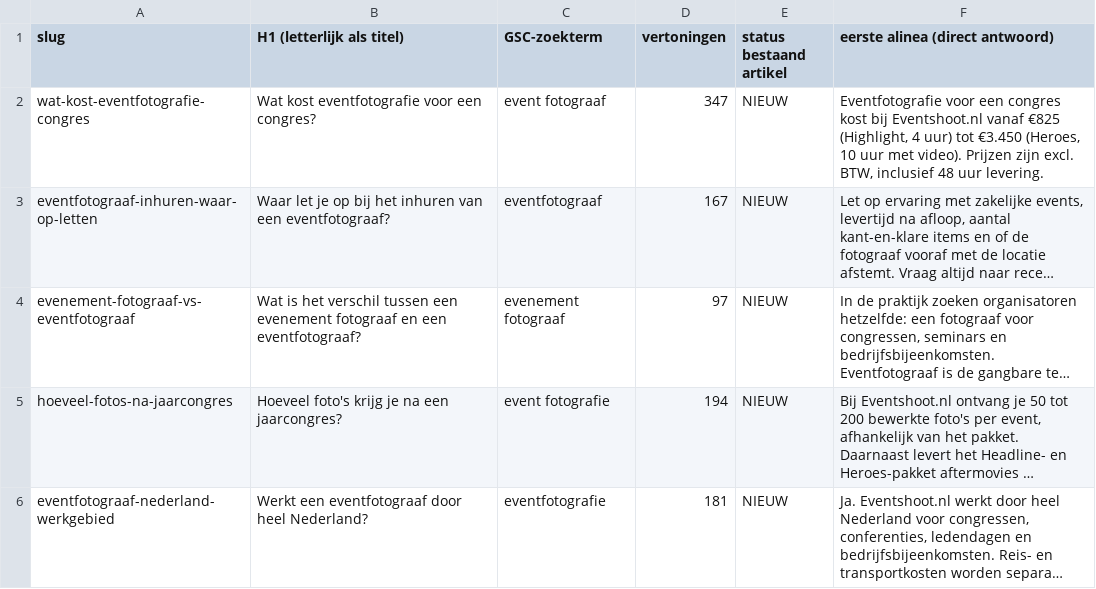
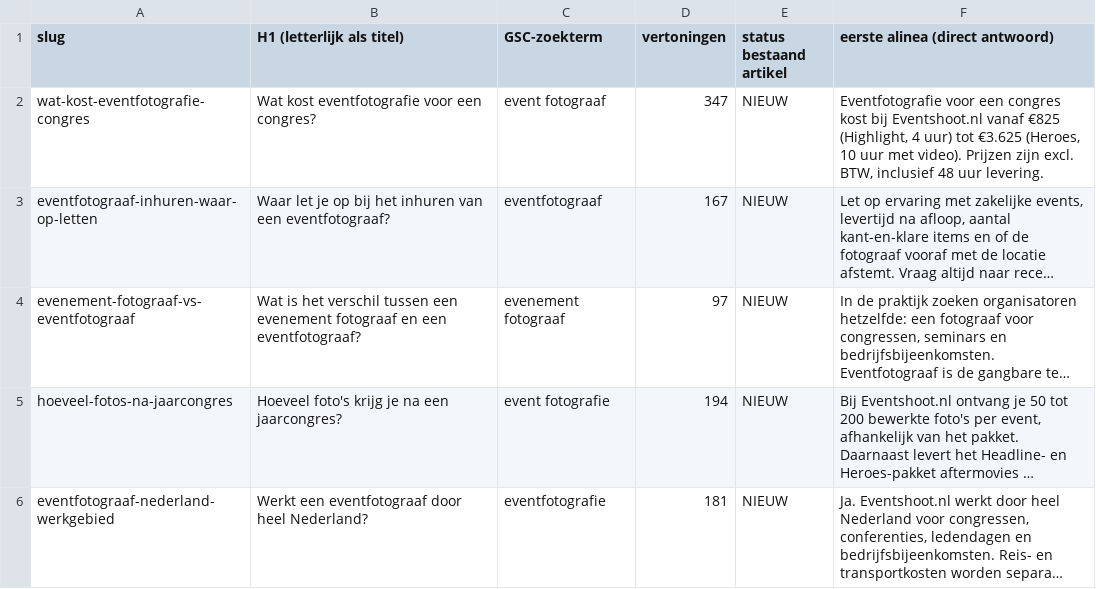
Before and after one commit to rudolftrijber/eventshoot-website, a CSV file: data/eventkennis-onderwerpen-gsc.csv, drawn as a sheet; long unchanged cells end in …; the diff names each change by its address in the sheet, - before the commit and + after, or states it on an @@ line.

```diff
--- a/data/eventkennis-onderwerpen-gsc.csv
+++ b/data/eventkennis-onderwerpen-gsc.csv
-F2 (eerste alinea (direct antwoord)): …uur) tot €3.450 (Heroes, 10…
+F2 (eerste alinea (direct antwoord)): …uur) tot €3.625 (Heroes, 10…
```
Also changed, not shown: data/FAQ-import-eventshoot.csv, 11 other files.
